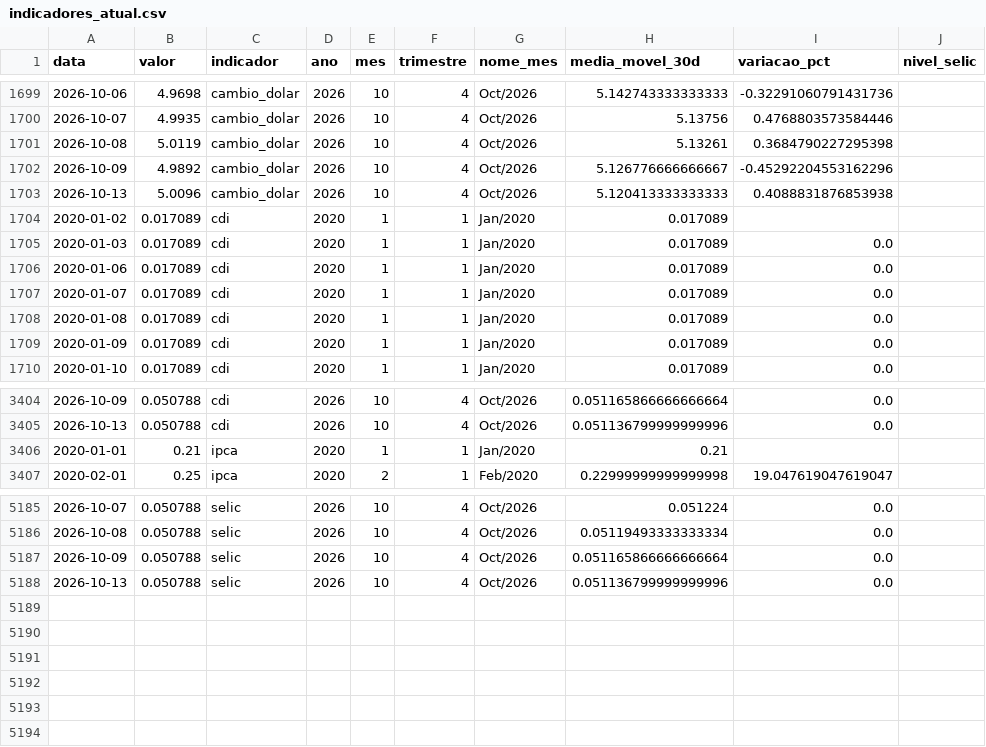
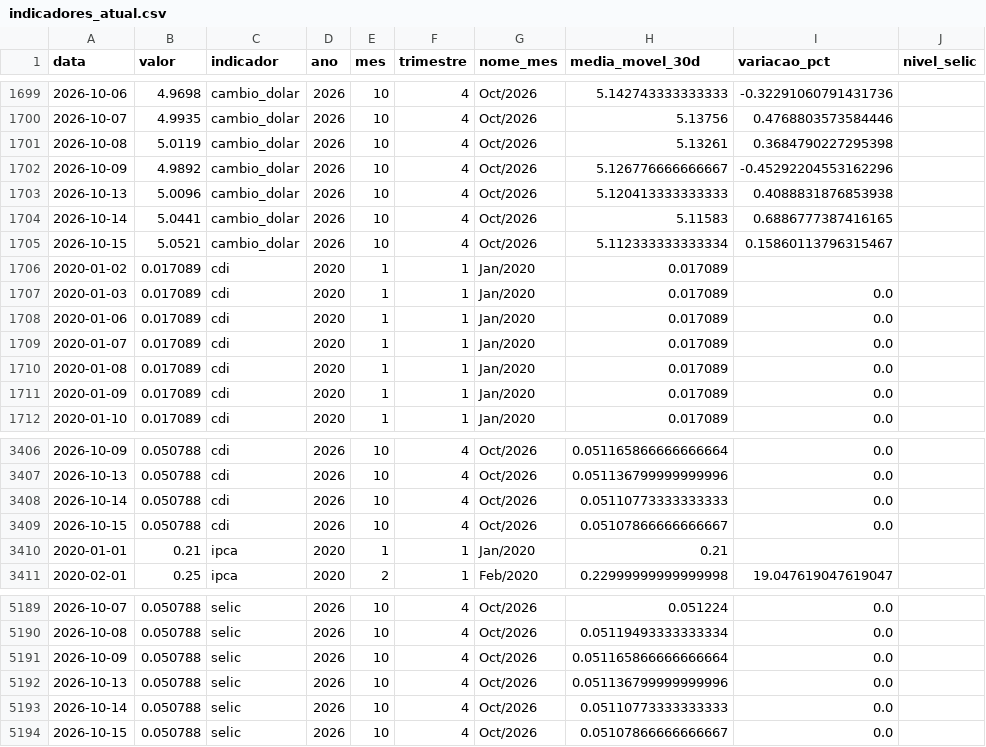
Before and after one commit to JackelineTesch/pipeline-indicadores-financeiros-bcb, a CSV file: data/processed/indicadores_atual.csv, drawn as a sheet; only a part is shown, gaps mark what is left out.

```diff
--- a/data/processed/indicadores_atual.csv
+++ b/data/processed/indicadores_atual.csv
@@ -1703,2 +1703,4 @@ data,valor,indicador,ano,mes,trimestre,nome_mes,media_movel_30d,variacao_pct,niv
 2026-10-13,5.0096,cambio_dolar,2026,10,4,Oct/2026,5.120413333333333,0.4088831876853938,
+2026-10-14,5.0441,cambio_dolar,2026,10,4,Oct/2026,5.11583,0.6886777387416165,
+2026-10-15,5.0521,cambio_dolar,2026,10,4,Oct/2026,5.112333333333334,0.15860113796315467,
 2020-01-02,0.017089,cdi,2020,1,1,Jan/2020,0.017089,,
@@ -3405,2 +3407,4 @@ data,valor,indicador,ano,mes,trimestre,nome_mes,media_movel_30d,variacao_pct,niv
 2026-10-13,0.050788,cdi,2026,10,4,Oct/2026,0.051136799999999996,0.0,
+2026-10-14,0.050788,cdi,2026,10,4,Oct/2026,0.05110773333333333,0.0,
+2026-10-15,0.050788,cdi,2026,10,4,Oct/2026,0.05107866666666667,0.0,
 2020-01-01,0.21,ipca,2020,1,1,Jan/2020,0.21,,
@@ -5188 +5192,3 @@ data,valor,indicador,ano,mes,trimestre,nome_mes,media_movel_30d,variacao_pct,niv
 2026-10-13,0.050788,selic,2026,10,4,Oct/2026,0.051136799999999996,0.0,
+2026-10-14,0.050788,selic,2026,10,4,Oct/2026,0.05110773333333333,0.0,
+2026-10-15,0.050788,selic,2026,10,4,Oct/2026,0.05107866666666667,0.0,
```
